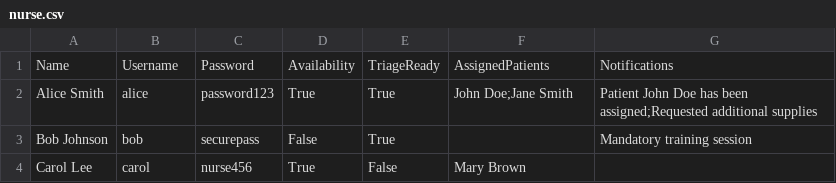
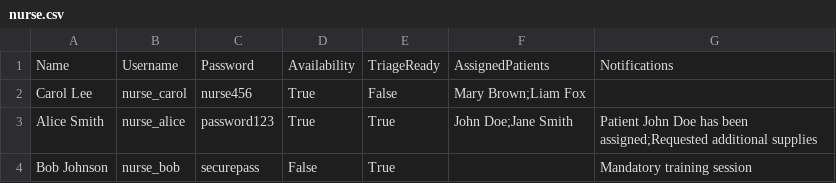
Before and after one commit to SENG-350-2024-fall/Team-6, a CSV file: code/nurse.csv, drawn as a sheet.

```diff
--- a/code/nurse.csv
+++ b/code/nurse.csv
@@ -1,4 +1,4 @@
 Name,Username,Password,Availability,TriageReady,AssignedPatients,Notifications
-Alice Smith,alice,password123,True,True,John Doe;Jane Smith,Patient John Doe has been assigned;Requested additional supplies
-Bob Johnson,bob,securepass,False,True,,Mandatory training session
-Carol Lee,carol,nurse456,True,False,Mary Brown,
+Carol Lee,nurse_carol,nurse456,True,False,Mary Brown;Liam Fox,
+Alice Smith,nurse_alice,password123,True,True,John Doe;Jane Smith,Patient John Doe has been assigned;Requested additional supplies
+Bob Johnson,nurse_bob,securepass,False,True,,Mandatory training session
```
Also changed, not shown: 2 other files.
